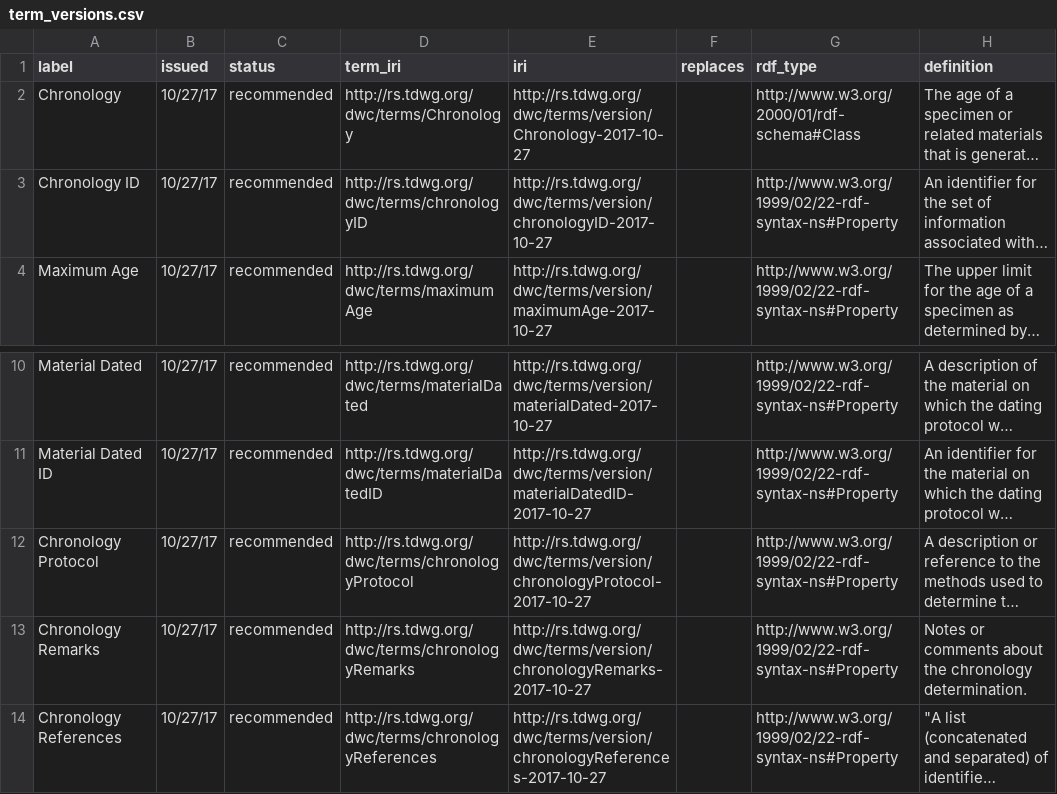
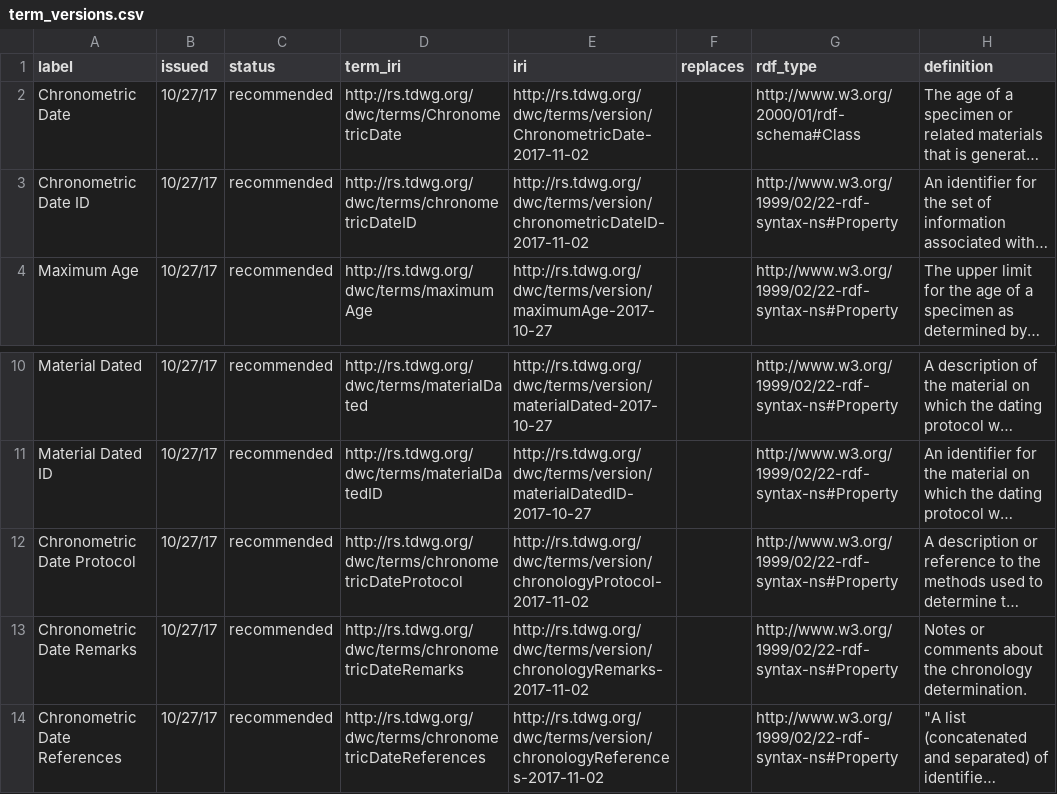
Before and after one commit to tdwg/chrono, a CSV file: standard/vocabularies/term_versions.csv, drawn as a sheet; only a part is shown, gaps mark what is left out; long unchanged cells end in …; the diff names each change by its address in the sheet, - before the commit and + after, or states it on an @@ line.

Commit message:
Changed 'chronology' to 'chronometric date' on all appropriate terms

```diff
--- a/standard/vocabularies/term_versions.csv
+++ b/standard/vocabularies/term_versions.csv
-A2 (label): Chronology
+A2 (label): Chronometric Date
-D2 (term_iri): http://rs.tdwg.org/dwc/terms/Chronology
+D2 (term_iri): http://rs.tdwg.org/dwc/terms/ChronometricDate
-E2 (iri): http://rs.tdwg.org/dwc/terms/version/Chronology-2017-10-27
+E2 (iri): http://rs.tdwg.org/dwc/terms/version/ChronometricDate-2017-11-02
-A3 (label): Chronology ID
+A3 (label): Chronometric Date ID
-D3 (term_iri): http://rs.tdwg.org/dwc/terms/chronologyID
+D3 (term_iri): http://rs.tdwg.org/dwc/terms/chronometricDateID
-E3 (iri): http://rs.tdwg.org/dwc/terms/version/chronologyID-2017-10-27
+E3 (iri): http://rs.tdwg.org/dwc/terms/version/chronometricDateID-2017-11-02
-A12 (label): Chronology Protocol
+A12 (label): Chronometric Date Protocol
-D12 (term_iri): http://rs.tdwg.org/dwc/terms/chronologyProtocol
+D12 (term_iri): http://rs.tdwg.org/dwc/terms/chronometricDateProtocol
-E12 (iri): http://rs.tdwg.org/dwc/terms/version/chronologyProtocol-2017-10-27
+E12 (iri): http://rs.tdwg.org/dwc/terms/version/chronologyProtocol-2017-11-02
-A13 (label): Chronology Remarks
+A13 (label): Chronometric Date Remarks
-D13 (term_iri): http://rs.tdwg.org/dwc/terms/chronologyRemarks
+D13 (term_iri): http://rs.tdwg.org/dwc/terms/chronometricDateRemarks
-E13 (iri): http://rs.tdwg.org/dwc/terms/version/chronologyRemarks-2017-10-27
+E13 (iri): http://rs.tdwg.org/dwc/terms/version/chronologyRemarks-2017-11-02
-A14 (label): Chronology References
+A14 (label): Chronometric Date References
-D14 (term_iri): http://rs.tdwg.org/dwc/terms/chronologyReferences
+D14 (term_iri): http://rs.tdwg.org/dwc/terms/chronometricDateReferences
-E14 (iri): http://rs.tdwg.org/dwc/terms/version/chronologyReferences-2017-10-27
+E14 (iri): http://rs.tdwg.org/dwc/terms/version/chronologyReferences-2017-11-02
```
Also changed, not shown: build/config/terms.csv.
